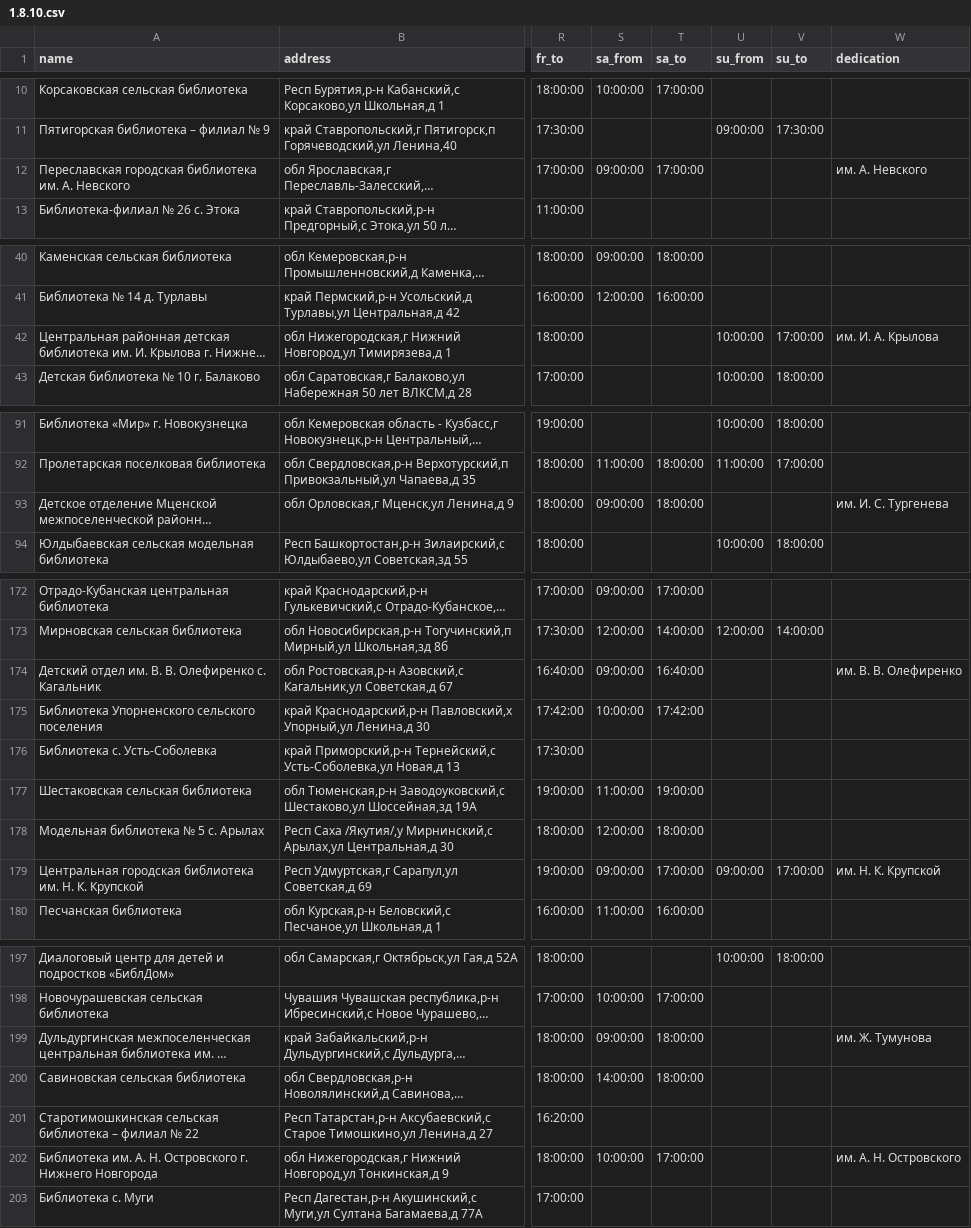
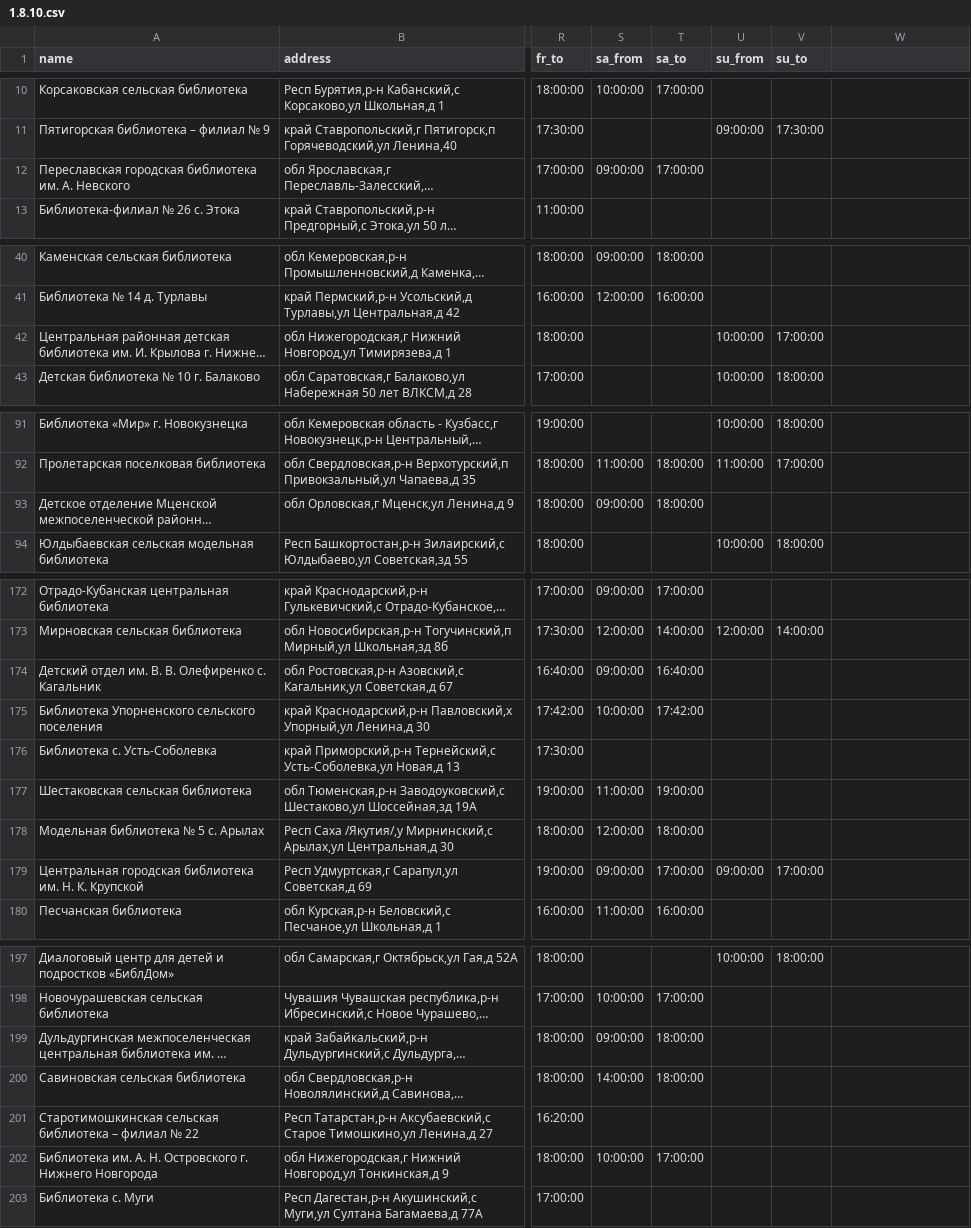
Before and after one commit to agricolamz/daR4hs, a CSV file: data/1.8.10.csv, drawn as a sheet; only a part is shown, gaps mark what is left out; long unchanged cells end in …; the diff covers the shown part only; the diff names each change by its address in the sheet, - before the commit and + after, or states it on an @@ line.

```diff
--- a/data/1.8.10.csv
+++ b/data/1.8.10.csv
-W1: dedication
+W1: (empty)
-W12: им. А. Невского
+W12: (empty)
-W42: им. И. А. Крылова
+W42: (empty)
-W93: им. И. С. Тургенева
+W93: (empty)
-W174: им. В. В. Олефиренко
+W174: (empty)
-W179: им. Н. К. Крупской
+W179: (empty)
-W199: им. Ж. Тумунова
+W199: (empty)
-W202: им. А. Н. Островского
+W202: (empty)
```
Also changed, not shown: 14 edited cells elsewhere in this file, data/1.8.1.csv, data/1.8.3.csv, 37 other files.
